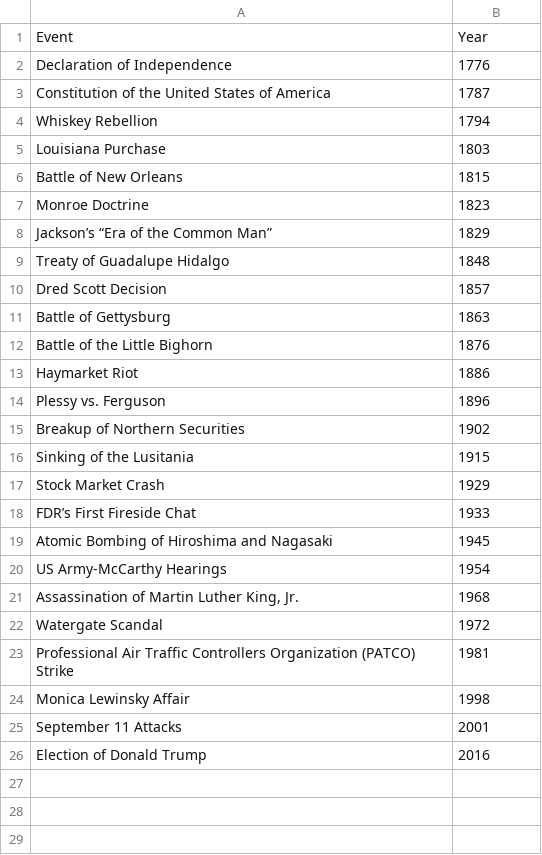
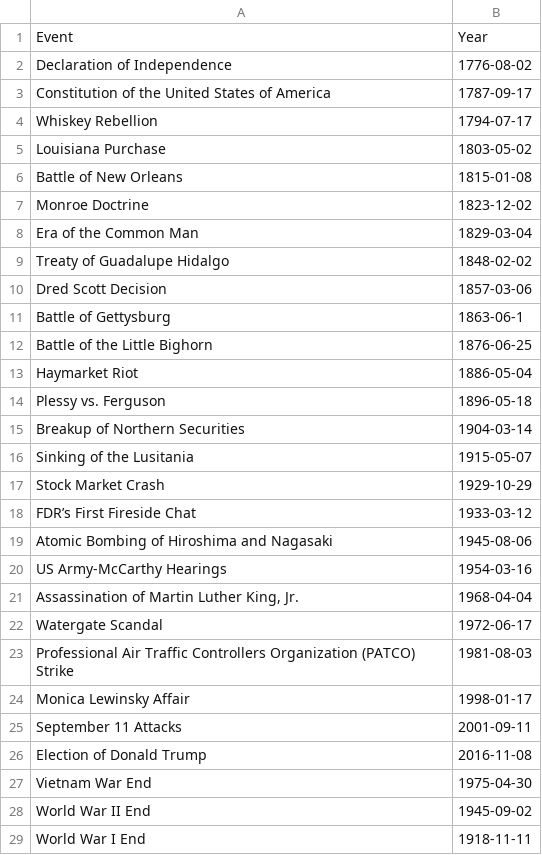
Before and after one commit to zeinhorn/presidential-sentiment, a CSV file: presidential-sentiment-app/Major_events.csv, drawn as a sheet; only a part is shown; the diff covers the shown part only.

Commit message:
Add dates to events

```diff
--- a/presidential-sentiment-app/Major_events.csv
+++ b/presidential-sentiment-app/Major_events.csv
@@ -1,26 +1,29 @@
 Event,Year
-Declaration of Independence ,1776
-Constitution of the United States of America,1787
-Whiskey Rebellion,1794
-Louisiana Purchase,1803
-Battle of New Orleans,1815
-Monroe Doctrine,1823
-Jackson’s “Era of the Common Man”,1829
-Treaty of Guadalupe Hidalgo,1848
-Dred Scott Decision,1857
-Battle of Gettysburg,1863
-Battle of the Little Bighorn,1876
-Haymarket Riot,1886
-Plessy vs. Ferguson,1896
-Breakup of Northern Securities,1902
-Sinking of the Lusitania,1915
-Stock Market Crash ,1929
-FDR’s First Fireside Chat,1933
-Atomic Bombing of Hiroshima and Nagasaki,1945
-US Army-McCarthy Hearings,1954
-"Assassination of Martin Luther King, Jr.",1968
-Watergate Scandal,1972
-Professional Air Traffic Controllers Organization (PATCO) Strike,1981
-Monica Lewinsky Affair,1998
-September 11 Attacks,2001
-Election of Donald Trump,2016
+Declaration of Independence ,1776-08-02
+Constitution of the United States of America,1787-09-17
+Whiskey Rebellion,1794-07-17
+Louisiana Purchase,1803-05-02
+Battle of New Orleans,1815-01-08
+Monroe Doctrine,1823-12-02
+Era of the Common Man ,1829-03-04
+Treaty of Guadalupe Hidalgo,1848-02-02
+Dred Scott Decision,1857-03-06
+Battle of Gettysburg,1863-06-1
+Battle of the Little Bighorn,1876-06-25
+Haymarket Riot,1886-05-04
+Plessy vs. Ferguson,1896-05-18
+Breakup of Northern Securities,1904-03-14
+Sinking of the Lusitania,1915-05-07
+Stock Market Crash ,1929-10-29
+FDR’s First Fireside Chat,1933-03-12
+Atomic Bombing of Hiroshima and Nagasaki,1945-08-06
+US Army-McCarthy Hearings,1954-03-16
+"Assassination of Martin Luther King, Jr.",1968-04-04
+Watergate Scandal,1972-06-17
+Professional Air Traffic Controllers Organization (PATCO) Strike,1981-08-03
+Monica Lewinsky Affair,1998-01-17
+September 11 Attacks,2001-09-11
+Election of Donald Trump,2016-11-08
+Vietnam War End,1975-04-30
+World War II End,1945-09-02
+World War I End,1918-11-11
```
Also changed, not shown: 3 added rows elsewhere in this file, 1 other file.
